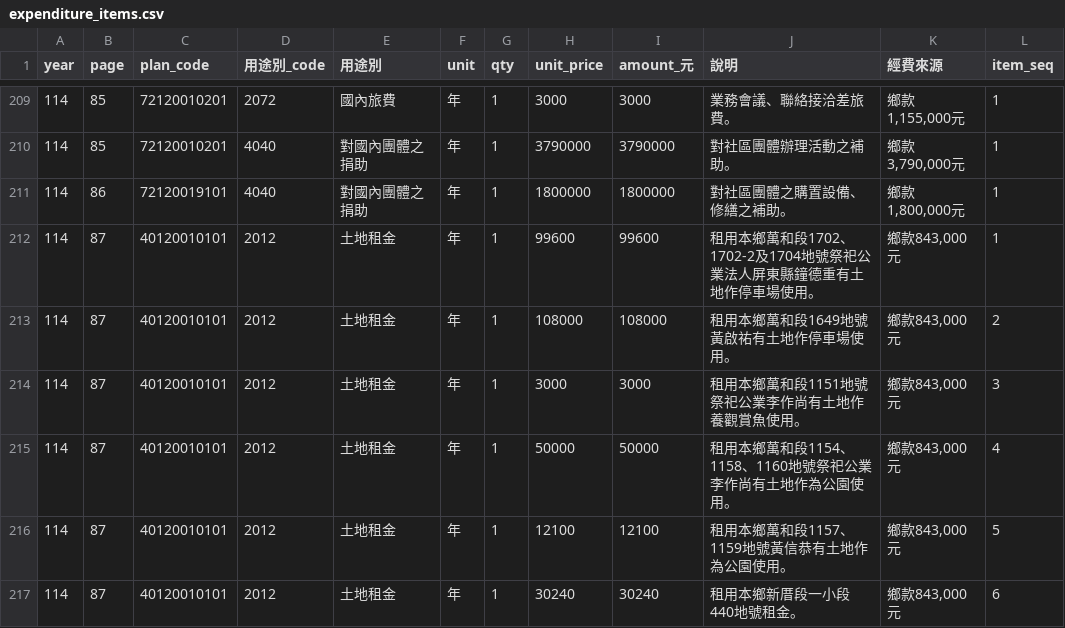
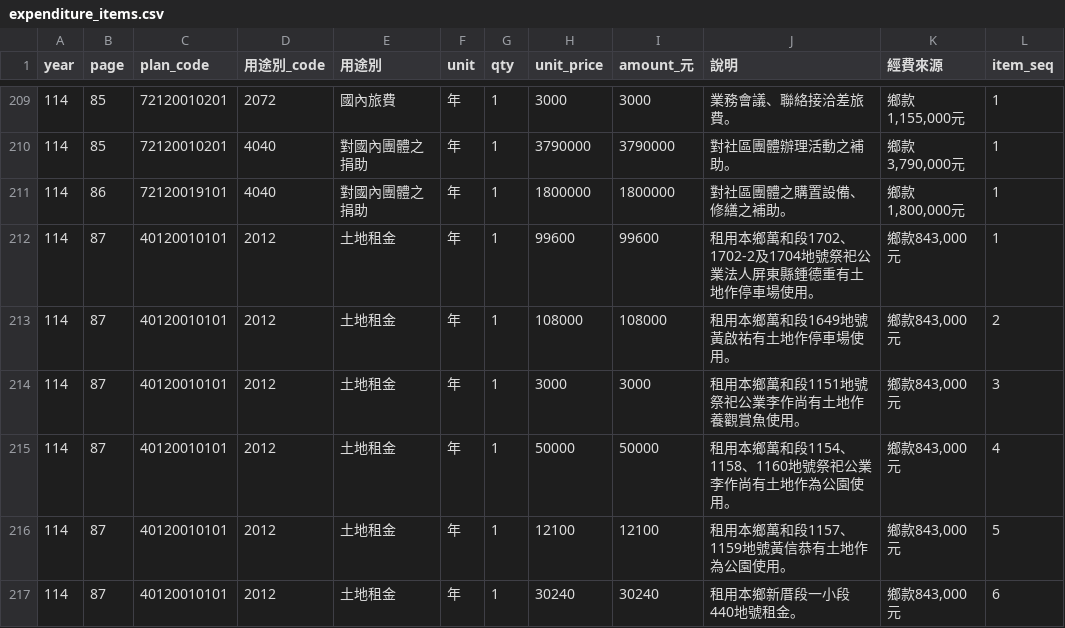
Before and after one commit to show7587/WanluanBudget, a CSV file: data/114/expenditure_items.csv, drawn as a sheet; only a part is shown, gaps mark what is left out.

```diff
--- a/data/114/expenditure_items.csv
+++ b/data/114/expenditure_items.csv
@@ -211,3 +211,3 @@ year,page,plan_code,用途別_code,用途別,unit,qty,unit_price,amount_元,說
 114,86,72120019101,4040,對國內團體之捐助,年,1,1800000,1800000,對社區團體之購置設備、修繕之補助。,"鄉款1,800,000元",1
-114,87,40120010101,2012,土地租金,年,1,99600,99600,租用本鄉萬和段1702、1702-2及1704地號祭祀公業法人屏東縣鐘德重有土地作停車場使用。,"鄉款843,000元",1
+114,87,40120010101,2012,土地租金,年,1,99600,99600,租用本鄉萬和段1702、1702-2及1704地號祭祀公業法人屏東縣鍾德重有土地作停車場使用。,"鄉款843,000元",1
 114,87,40120010101,2012,土地租金,年,1,108000,108000,租用本鄉萬和段1649地號黃啟祐有土地作停車場使用。,"鄉款843,000元",2
```
Also changed, not shown: data/114/summary.csv, data/corrections.csv, 5 other files.
